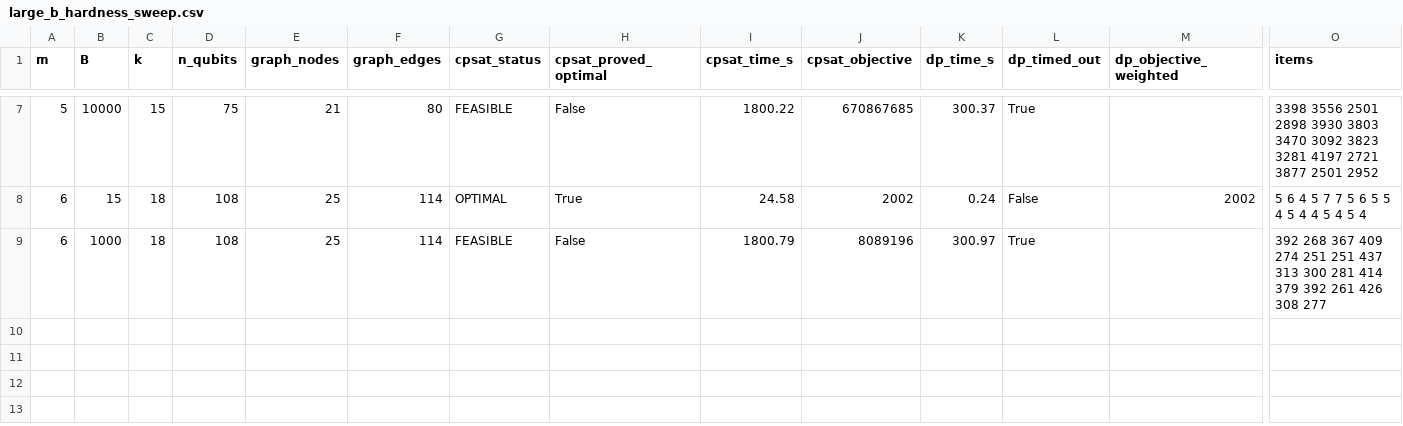
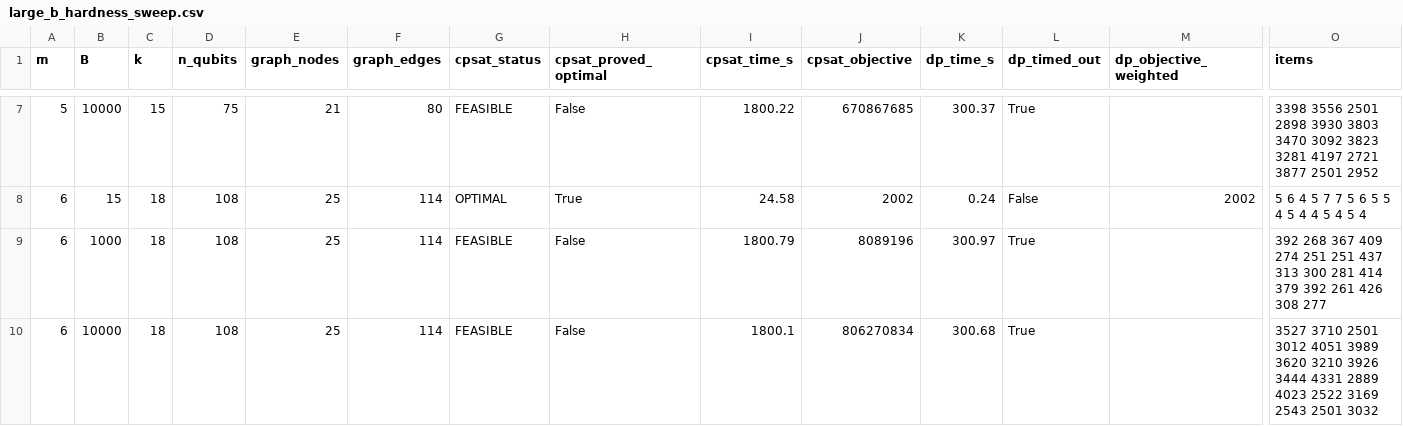
Before and after one commit to cruizQM/matroid-mixer-scaling-study, a CSV file: results/large_b_hardness_sweep.csv, drawn as a sheet; only a part is shown, gaps mark what is left out; rows hold the shown columns only; the diff names each change by its address in the sheet, - before the commit and + after, or states it on an @@ line.

```diff
--- a/results/large_b_hardness_sweep.csv
+++ b/results/large_b_hardness_sweep.csv
+row 10: 6 | 10000 | 18 | 108 | 25 | 114 | FEASIBLE | False | 1800.1 | 806270834 | 300.68 | True |  | 3527 3710 2501 3012 4051 3989 3620 3210 3926 3444 4331 2889 4023 2522 3169 2543 2501 3032
```
Also changed, not shown: 1 other file.
